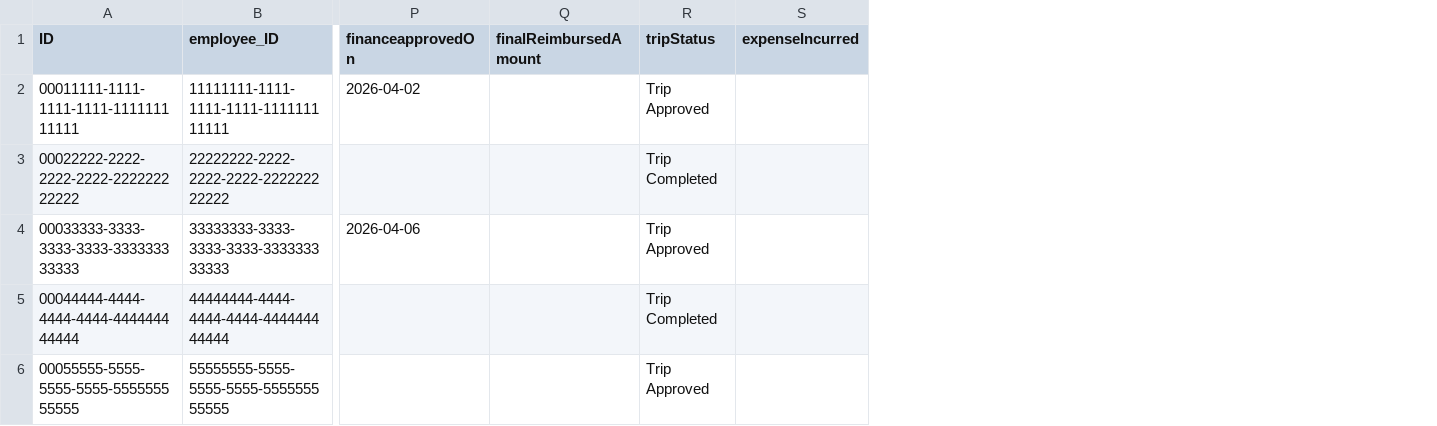
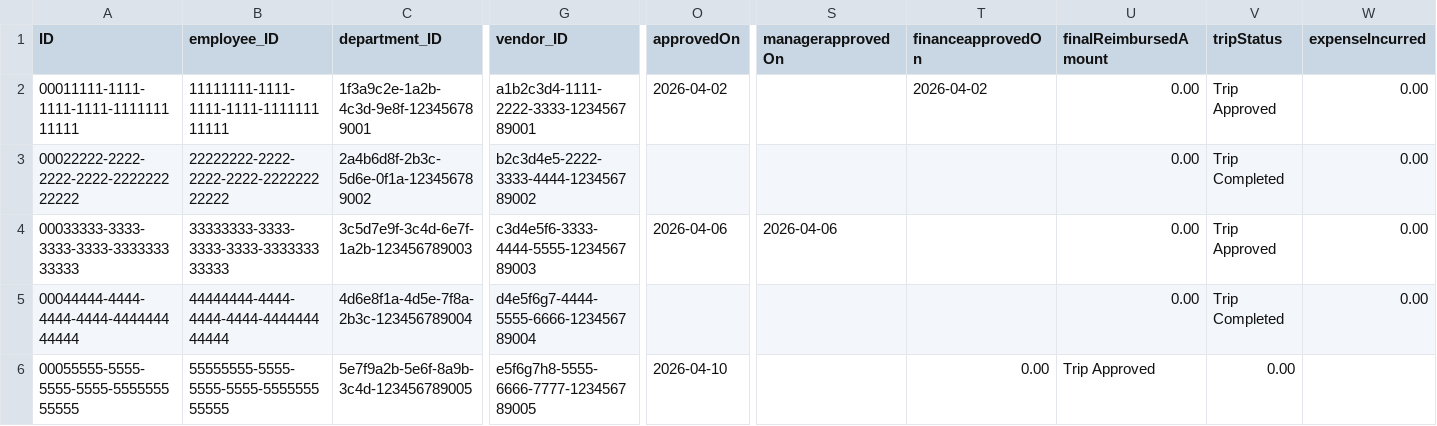
Before and after one commit to Sharanya14parol/Travel-and-Expense-Reimbursement-system, a CSV file: db/data/travel_expense_management_system-TravelRequests.csv, drawn as a sheet; only a part is shown, gaps mark what is left out; addresses are those after the commit; the diff names each change by its address in the sheet, - before the commit and + after, or states it on an @@ line.

```diff
--- a/db/data/travel_expense_management_system-TravelRequests.csv
+++ b/db/data/travel_expense_management_system-TravelRequests.csv
+column C (department_ID), rows 2-6: 1f3a9c2e-1a2b-4c3d-9e8f-123456789001 | 2a4b6d8f-2b3c-5d6e-0f1a-123456789002 | 3c5d7e9f-3c4d-6e7f-1a2b-123456789003 | 4d6e8f1a-4d5e-7f8a-2b3c-123456789004 | 5e7f9a2b-5e6f-8a9b-3c4d-123456789005
+column G (vendor_ID), rows 2-6: a1b2c3d4-1111-2222-3333-123456789001 | b2c3d4e5-2222-3333-4444-123456789002 | c3d4e5f6-3333-4444-5555-123456789003 | d4e5f6g7-4444-5555-6666-123456789004 | e5f6g7h8-5555-6666-7777-123456789005
+column O (approvedOn), rows 2-6: 2026-04-02 |  | 2026-04-06 |  | 2026-04-10
+column S (managerapprovedOn), row 4: 2026-04-06
-U2:U5 (finalReimbursedAmount): (empty)
+U2:U5 (finalReimbursedAmount): 0.00
-W2:W5 (expenseIncurred): (empty)
+W2:W5 (expenseIncurred): 0.00
-T4 (financeapprovedOn): 2026-04-06
+T4 (financeapprovedOn): (empty)
-T6 (financeapprovedOn): (empty)
+T6 (financeapprovedOn): 0.00
-U6 (finalReimbursedAmount): (empty)
+U6 (finalReimbursedAmount): Trip Approved
-V6 (tripStatus): Trip Approved
+V6 (tripStatus): 0.00
```
Also changed, not shown: db/data/travel_expense_management_system-Employees.csv, 29 other files.
